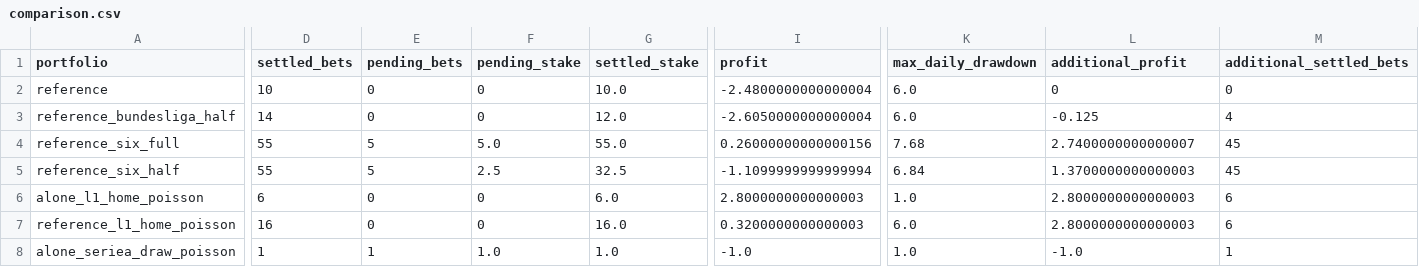
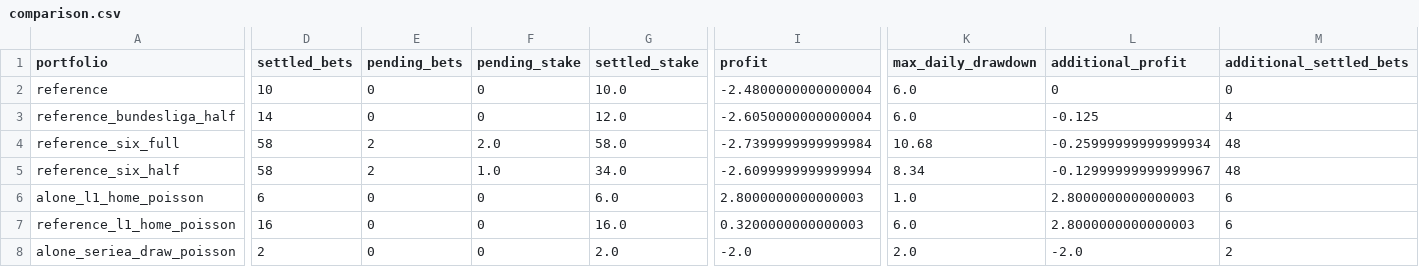
Before and after one commit to Mohamed-Ali-SOBHI/ScorePredict, a CSV file: comparison.csv, drawn as a sheet; only a part is shown, gaps mark what is left out; the diff covers the shown part only; the diff names each change by its address in the sheet, - before the commit and + after, or states it on an @@ line.

```diff
--- a/comparison.csv
+++ b/comparison.csv
-D4:D5 (settled_bets): 55
+D4:D5 (settled_bets): 58
-E4:E5 (pending_bets): 5
+E4:E5 (pending_bets): 2
-F4 (pending_stake): 5.0
+F4 (pending_stake): 2.0
-G4 (settled_stake): 55.0
+G4 (settled_stake): 58.0
-I4 (profit): 0.26000000000000156
+I4 (profit): -2.7399999999999984
-K4 (max_daily_drawdown): 7.68
+K4 (max_daily_drawdown): 10.68
-L4 (additional_profit): 2.7400000000000007
+L4 (additional_profit): -0.25999999999999934
-M4:M5 (additional_settled_bets): 45
+M4:M5 (additional_settled_bets): 48
-F5 (pending_stake): 2.5
+F5 (pending_stake): 1.0
-G5 (settled_stake): 32.5
+G5 (settled_stake): 34.0
-I5 (profit): -1.1099999999999994
+I5 (profit): -2.6099999999999994
-K5 (max_daily_drawdown): 6.84
+K5 (max_daily_drawdown): 8.34
-L5 (additional_profit): 1.3700000000000003
+L5 (additional_profit): -0.12999999999999967
-D8 (settled_bets): 1
+D8 (settled_bets): 2
-E8 (pending_bets): 1
+E8 (pending_bets): 0
-F8 (pending_stake): 1.0
+F8 (pending_stake): 0
-G8 (settled_stake): 1.0
+G8 (settled_stake): 2.0
-I8 (profit): -1.0
+I8 (profit): -2.0
-K8 (max_daily_drawdown): 1.0
+K8 (max_daily_drawdown): 2.0
-L8 (additional_profit): -1.0
+L8 (additional_profit): -2.0
-M8 (additional_settled_bets): 1
+M8 (additional_settled_bets): 2
```
Also changed, not shown: 63 edited cells elsewhere in this file, 19 other files.
